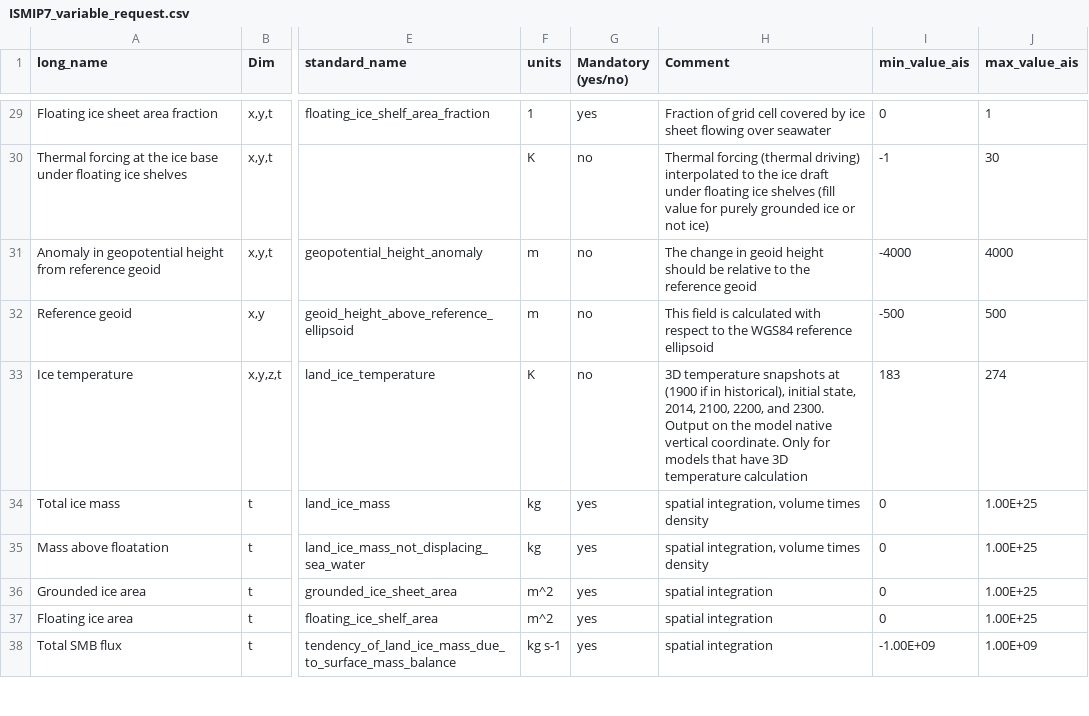
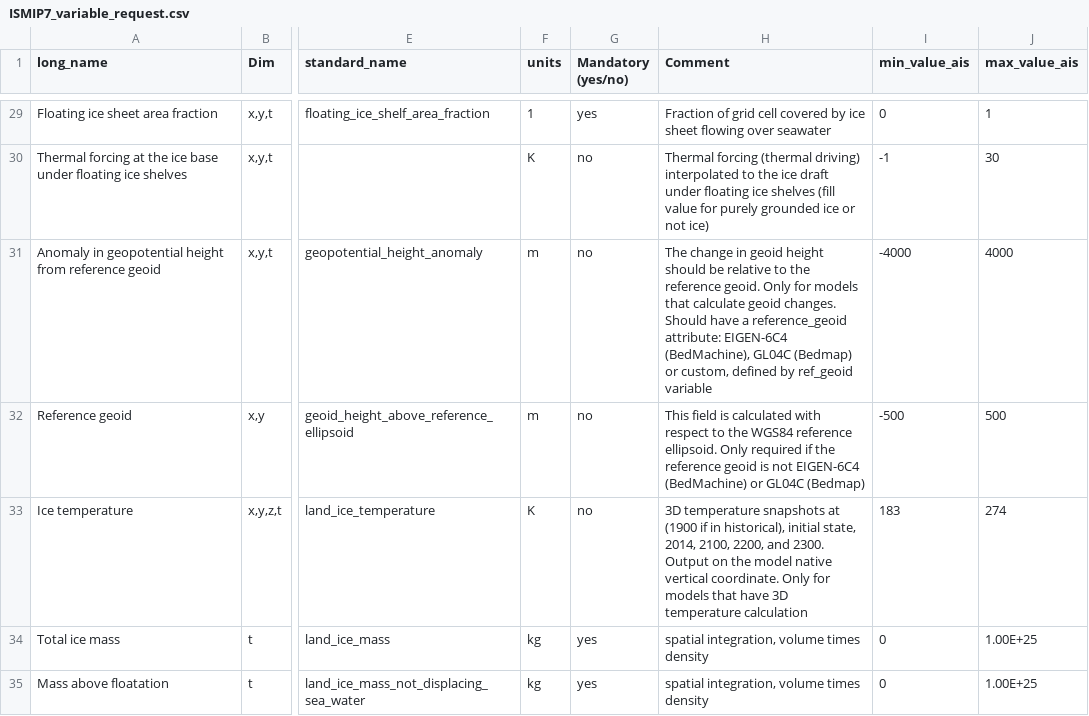
Before and after one commit to ismip/ISM_SimulationChecker, a CSV file: isschecker/data/ISMIP7_variable_request.csv, drawn as a sheet; only a part is shown, gaps mark what is left out; the shorter side is filled out with more unchanged rows; the diff covers the shown part only; the diff names each change by its address in the sheet, - before the commit and + after, or states it on an @@ line.

```diff
--- a/isschecker/data/ISMIP7_variable_request.csv
+++ b/isschecker/data/ISMIP7_variable_request.csv
-H31 (Comment): …the reference geoid
+H31 (Comment): …the reference geoid. Only for models that calculate geoid changes. Should have a reference_geoid attribute: EIGEN-6C4 (BedMachine), GL04C (Bedmap) or custom, defined by ref_geoid variable
-H32 (Comment): …WGS84 reference ellipsoid
+H32 (Comment): …WGS84 reference ellipsoid. Only required if the reference geoid is not EIGEN-6C4 (BedMachine) or GL04C (Bedmap)
```
Also changed, not shown: 1 added row and 1 edited cell elsewhere in this file, 3 other files.
